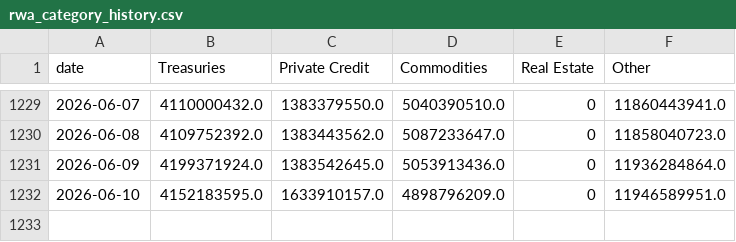
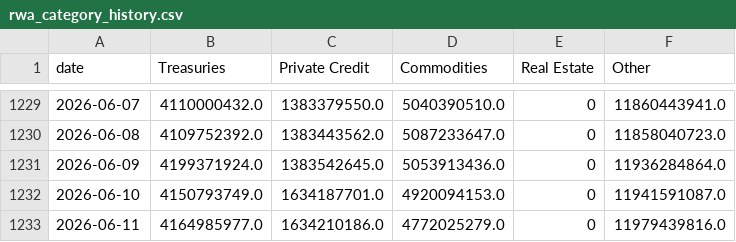
Before and after one commit to kittycapital/rwa-dashboard, a CSV file: data/rwa_category_history.csv, drawn as a sheet; only a part is shown, gaps mark what is left out.

```diff
--- a/data/rwa_category_history.csv
+++ b/data/rwa_category_history.csv
@@ -1231,2 +1231,3 @@ date,Treasuries,Private Credit,Commodities,Real Estate,Other
 2026-06-09,4199371924.0,1383542645.0,5053913436.0,0,11936284864.0
-2026-06-10,4152183595.0,1633910157.0,4898796209.0,0,11946589951.0
+2026-06-10,4150793749.0,1634187701.0,4920094153.0,0,11941591087.0
+2026-06-11,4164985977.0,1634210186.0,4772025279.0,0,11979439816.0
```
Also changed, not shown: data/rwa_chains.csv, data/rwa_protocols.csv, 3 other files.
